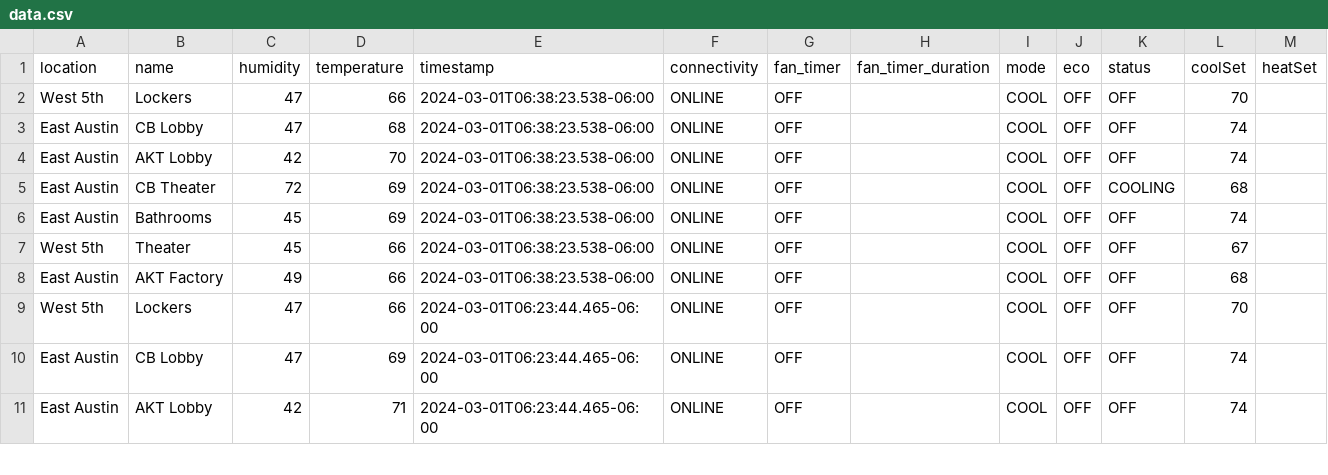
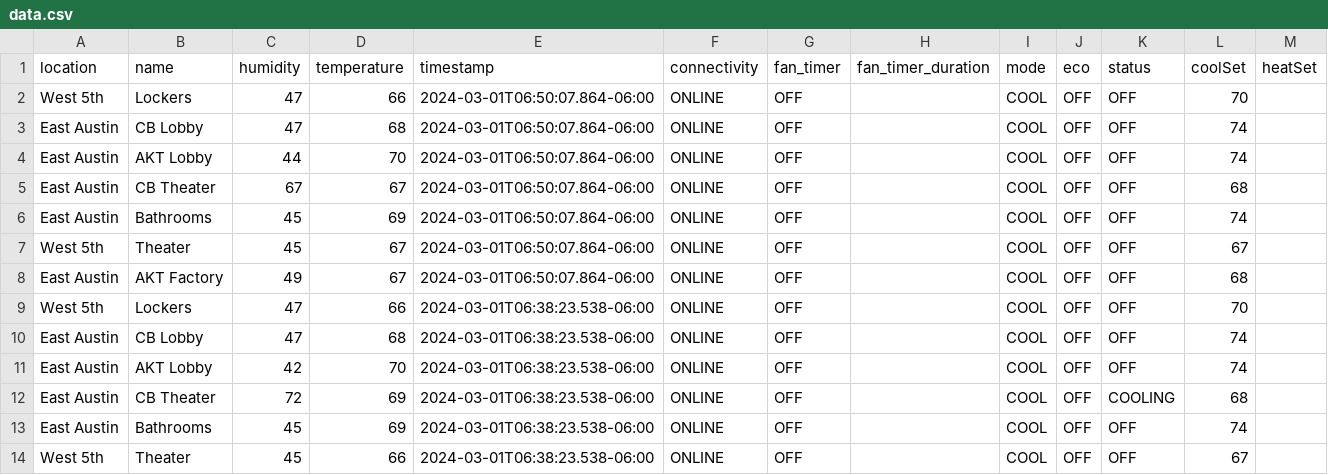
Before and after one commit to kevincolten/thermostat-monitor, a CSV file: data.csv, drawn as a sheet; only a part is shown; the shorter side is filled out with more unchanged rows; the diff names each change by its address in the sheet, - before the commit and + after, or states it on an @@ line.

```diff
--- a/data.csv
+++ b/data.csv
+row 2: West 5th | Lockers | 47 | 66 | 2024-03-01T06:50:07.864-06:00 | ONLINE | OFF |  | COOL | OFF | OFF | 70
+row 3: East Austin | CB Lobby | 47 | 68 | 2024-03-01T06:50:07.864-06:00 | ONLINE | OFF |  | COOL | OFF | OFF | 74
+row 4: East Austin | AKT Lobby | 44 | 70 | 2024-03-01T06:50:07.864-06:00 | ONLINE | OFF |  | COOL | OFF | OFF | 74
+row 5: East Austin | CB Theater | 67 | 67 | 2024-03-01T06:50:07.864-06:00 | ONLINE | OFF |  | COOL | OFF | OFF | 68
+row 6: East Austin | Bathrooms | 45 | 69 | 2024-03-01T06:50:07.864-06:00 | ONLINE | OFF |  | COOL | OFF | OFF | 74
+row 7: West 5th | Theater | 45 | 67 | 2024-03-01T06:50:07.864-06:00 | ONLINE | OFF |  | COOL | OFF | OFF | 67
+row 8: East Austin | AKT Factory | 49 | 67 | 2024-03-01T06:50:07.864-06:00 | ONLINE | OFF |  | COOL | OFF | OFF | 68
```
